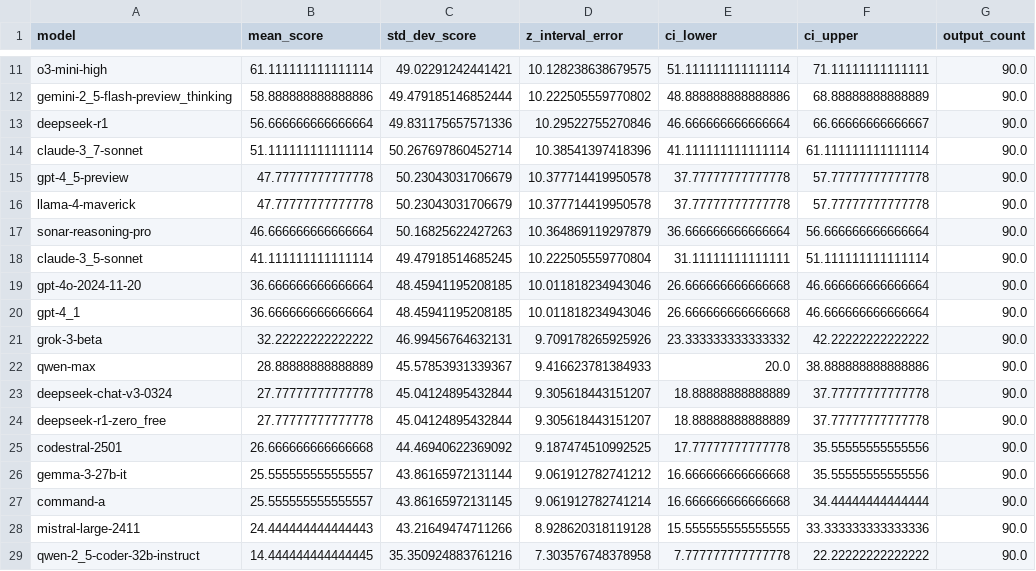
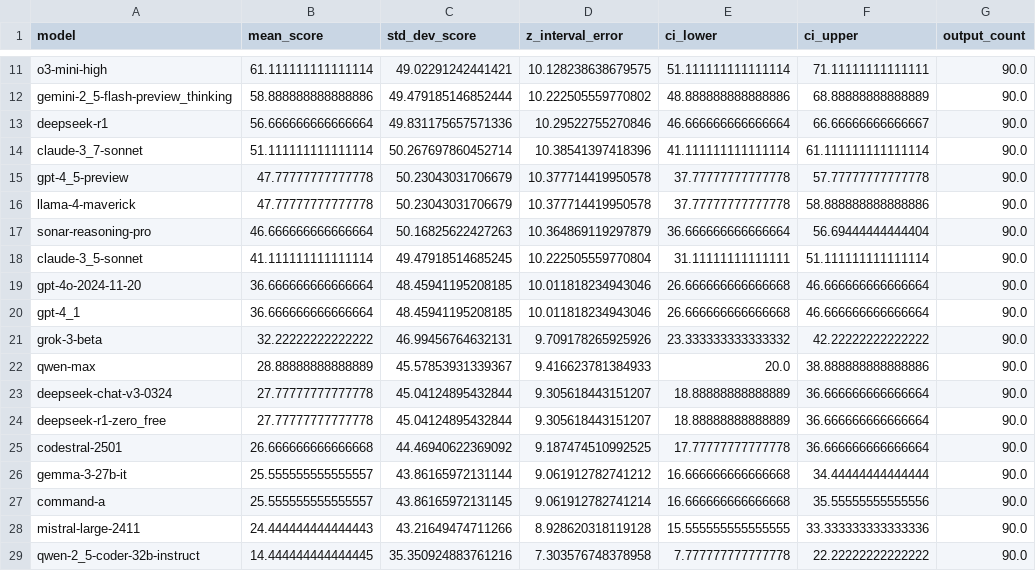
Before and after one commit to JamesHuckle/easy-problems-that-llms-get-wrong, a CSV file: 2025-04-26-Multi-Benchmark/tables_and_charts/final_stats.csv, drawn as a sheet; only a part is shown, gaps mark what is left out.

```diff
--- a/2025-04-26-Multi-Benchmark/tables_and_charts/final_stats.csv
+++ b/2025-04-26-Multi-Benchmark/tables_and_charts/final_stats.csv
@@ -15,4 +15,4 @@ claude-3_7-sonnet,51.111111111111114,50.267697860452714,10.38541397418396,41.111
 gpt-4_5-preview,47.77777777777778,50.23043031706679,10.377714419950578,37.77777777777778,57.77777777777778,90.0
-llama-4-maverick,47.77777777777778,50.23043031706679,10.377714419950578,37.77777777777778,57.77777777777778,90.0
-sonar-reasoning-pro,46.666666666666664,50.16825622427263,10.364869119297879,36.666666666666664,56.666666666666664,90.0
+llama-4-maverick,47.77777777777778,50.23043031706679,10.377714419950578,37.77777777777778,58.888888888888886,90.0
+sonar-reasoning-pro,46.666666666666664,50.16825622427263,10.364869119297879,36.666666666666664,56.69444444444404,90.0
 claude-3_5-sonnet,41.111111111111114,49.47918514685245,10.222505559770804,31.11111111111111,51.111111111111114,90.0
@@ -22,7 +22,7 @@ grok-3-beta,32.22222222222222,46.99456764632131,9.709178265925926,23.33333333333
 qwen-max,28.88888888888889,45.57853931339367,9.416623781384933,20.0,38.888888888888886,90.0
-deepseek-chat-v3-0324,27.77777777777778,45.04124895432844,9.305618443151207,18.88888888888889,37.77777777777778,90.0
-deepseek-r1-zero_free,27.77777777777778,45.04124895432844,9.305618443151207,18.88888888888889,37.77777777777778,90.0
-codestral-2501,26.666666666666668,44.46940622369092,9.187474510992525,17.77777777777778,35.55555555555556,90.0
-gemma-3-27b-it,25.555555555555557,43.86165972131144,9.061912782741212,16.666666666666668,35.55555555555556,90.0
-command-a,25.555555555555557,43.86165972131145,9.061912782741214,16.666666666666668,34.44444444444444,90.0
+deepseek-chat-v3-0324,27.77777777777778,45.04124895432844,9.305618443151207,18.88888888888889,36.666666666666664,90.0
+deepseek-r1-zero_free,27.77777777777778,45.04124895432844,9.305618443151207,18.88888888888889,36.666666666666664,90.0
+codestral-2501,26.666666666666668,44.46940622369092,9.187474510992525,17.77777777777778,36.666666666666664,90.0
+gemma-3-27b-it,25.555555555555557,43.86165972131144,9.061912782741212,16.666666666666668,34.44444444444444,90.0
+command-a,25.555555555555557,43.86165972131145,9.061912782741214,16.666666666666668,35.55555555555556,90.0
 mistral-large-2411,24.444444444444443,43.21649474711266,8.928620318119128,15.555555555555555,33.333333333333336,90.0
```
Also changed, not shown: 12 other files.
